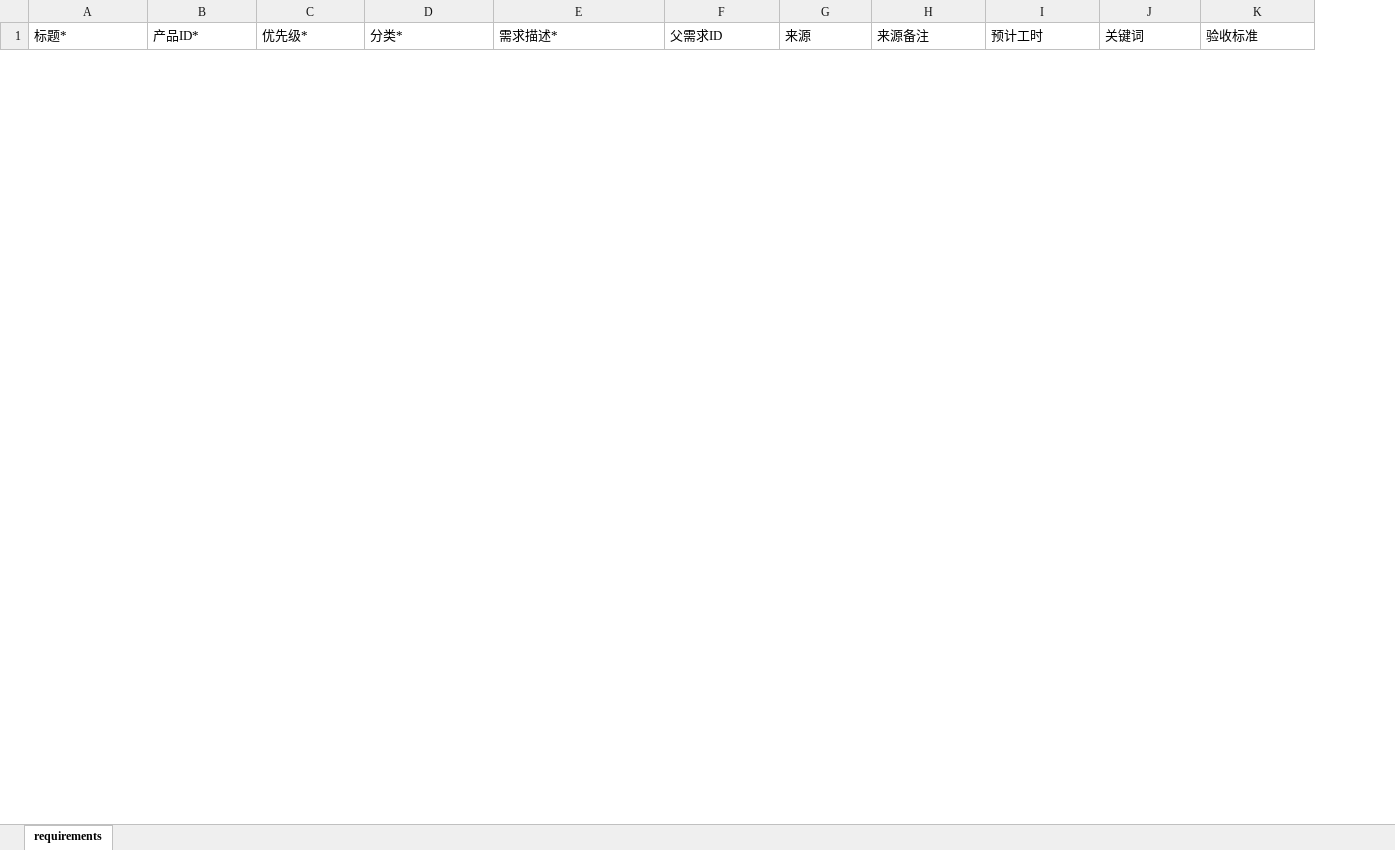
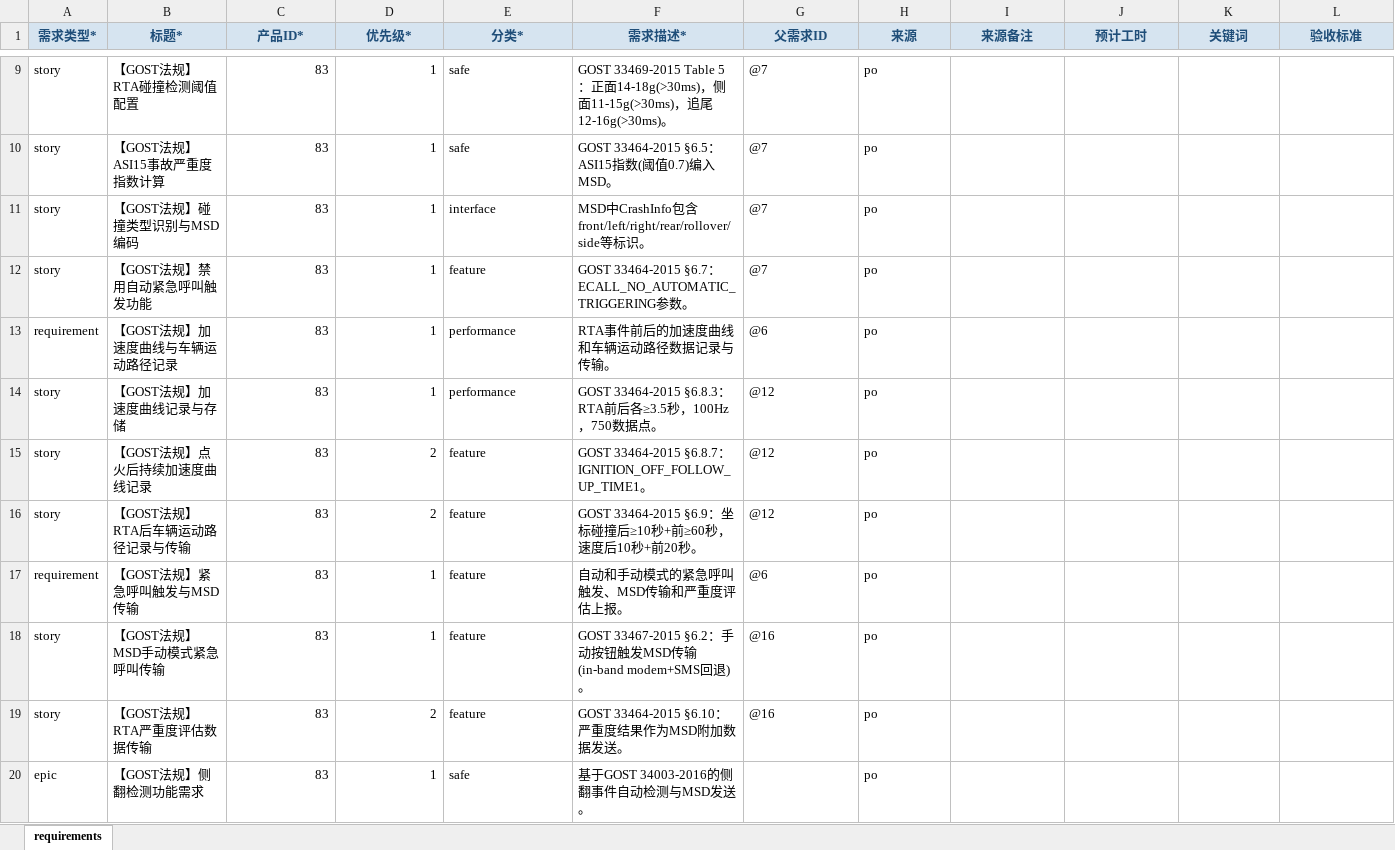
Before and after one commit to jan2xue/zentao_import_story, an Excel workbook: requirements.xlsx, sheet requirements, drawn as a sheet; only a part is shown, gaps mark what is left out; values as stored, in another font and other column widths than the file's, no borders; addresses are those after the commit; the diff covers the shown part only; the diff names each change by its address in the sheet, - before the commit and + after, or states it on an @@ line.

Commit message:
feat: add hierarchical import with @row parent references
Introduce mixed-type Excel import with automatic Epic → Requirement → Story ordering.
Support @rowNumber syntax for parent references, resolving to actual Zentao IDs after
creation. Remove -type CLI flag; story type is now read from the Excel file.
Update delete by product to fetch and delete all requirement types.

```diff
--- a/requirements.xlsx (sheet requirements)
+++ b/requirements.xlsx (sheet requirements)
+column A (需求类型*), empty
@@ B1:L1 fill: none → #D6E4F0, bold: off → on, text colour: black → #1F4E79, alignment: left → center @@
+row 9: story | 【GOST法规】RTA碰撞检测阈值配置 | 83 | 1 | safe | GOST 33469-2015 Table 5：正面14-18g(>30ms)，侧面11-15g(>30ms)，追尾12-16g(>30ms)。 | @7 | po
+row 10: story | 【GOST法规】ASI15事故严重度指数计算 | 83 | 1 | safe | GOST 33464-2015 §6.5：ASI15指数(阈值0.7)编入MSD。 | @7 | po
+row 11: story | 【GOST法规】碰撞类型识别与MSD编码 | 83 | 1 | interface | MSD中CrashInfo包含front/left/right/rear/rollover/side等标识。 | @7 | po
+row 12: story | 【GOST法规】禁用自动紧急呼叫触发功能 | 83 | 1 | feature | GOST 33464-2015 §6.7：ECALL_NO_AUTOMATIC_TRIGGERING参数。 | @7 | po
+row 13: requirement | 【GOST法规】加速度曲线与车辆运动路径记录 | 83 | 1 | performance | RTA事件前后的加速度曲线和车辆运动路径数据记录与传输。 | @6 | po
+row 14: story | 【GOST法规】加速度曲线记录与存储 | 83 | 1 | performance | GOST 33464-2015 §6.8.3：RTA前后各≥3.5秒，100Hz，750数据点。 | @12 | po
+row 15: story | 【GOST法规】点火后持续加速度曲线记录 | 83 | 2 | feature | GOST 33464-2015 §6.8.7：IGNITION_OFF_FOLLOW_UP_TIME1。 | @12 | po
+row 16: story | 【GOST法规】RTA后车辆运动路径记录与传输 | 83 | 2 | feature | GOST 33464-2015 §6.9：坐标碰撞后≥10秒+前≥60秒，速度后10秒+前20秒。 | @12 | po
+row 17: requirement | 【GOST法规】紧急呼叫触发与MSD传输 | 83 | 1 | feature | 自动和手动模式的紧急呼叫触发、MSD传输和严重度评估上报。 | @6 | po
+row 18: story | 【GOST法规】MSD手动模式紧急呼叫传输 | 83 | 1 | feature | GOST 33467-2015 §6.2：手动按钮触发MSD传输(in-band modem+SMS回退)。 | @16 | po
+row 19: story | 【GOST法规】RTA严重度评估数据传输 | 83 | 2 | feature | GOST 33464-2015 §6.10：严重度结果作为MSD附加数据发送。 | @16 | po
+row 20: epic | 【GOST法规】侧翻检测功能需求 | 83 | 1 | safe | 基于GOST 34003-2016的侧翻事件自动检测与MSD发送。 |  | po
```
Also changed, not shown: 114 added rows and 4 removed rows elsewhere in this sheet, 14 other files.
